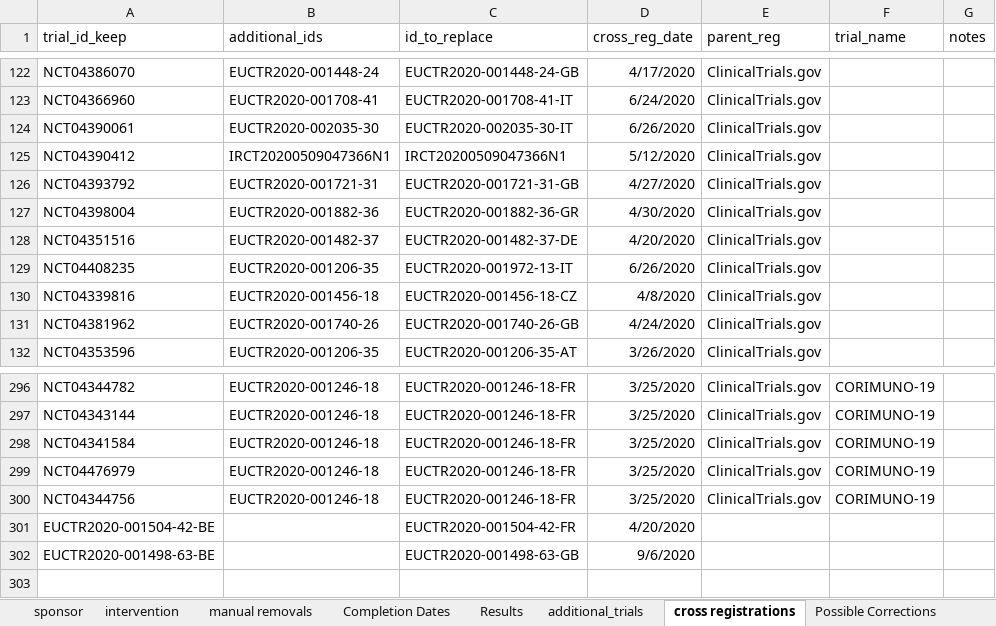
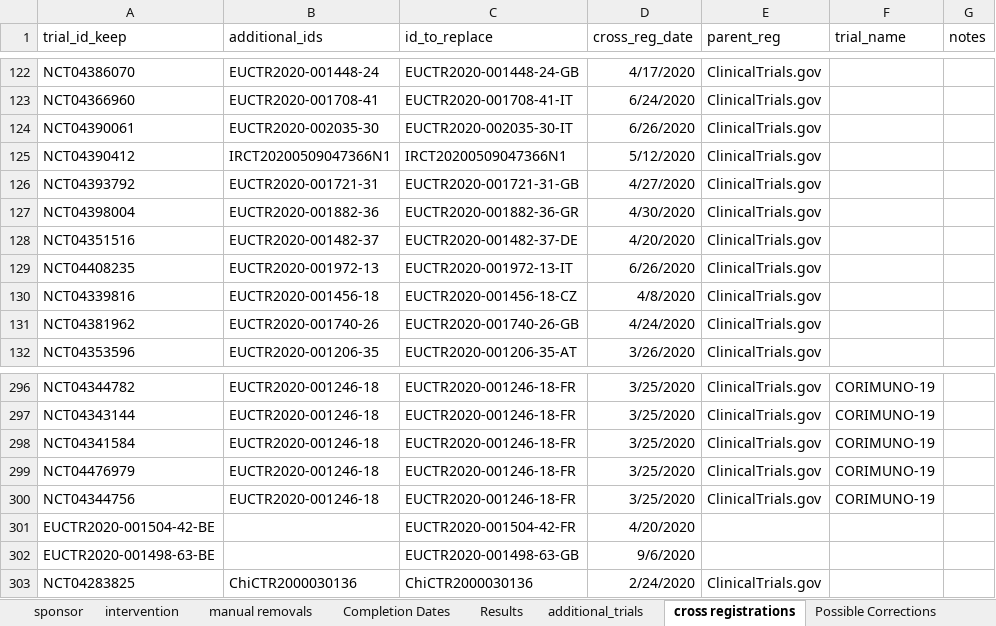
Before and after one commit to ebmdatalab/direcct-phase2-python, an Excel workbook: data/manual_data_for_covid_project.xlsx, sheet cross registrations, drawn as a sheet; only a part is shown, gaps mark what is left out; values as stored, in another font and other column widths than the file's, no borders; the diff names each change by its address in the sheet, - before the commit and + after, or states it on an @@ line.

Commit message:
One final cross-registration
Fixing some final cross-registration from first set of manual searches.

```diff
--- a/data/manual_data_for_covid_project.xlsx (sheet cross registrations)
+++ b/data/manual_data_for_covid_project.xlsx (sheet cross registrations)
-B129 (additional_ids): EUCTR2020-001206-35
+B129 (additional_ids): EUCTR2020-001972-13
+row 303: NCT04283825 | ChiCTR2000030136 | ChiCTR2000030136 | 2/24/2020 | ClinicalTrials.gov
```
Also changed, not shown: sheet additional_trials, sheet intervention, sheet sponsor, 3 other files.
